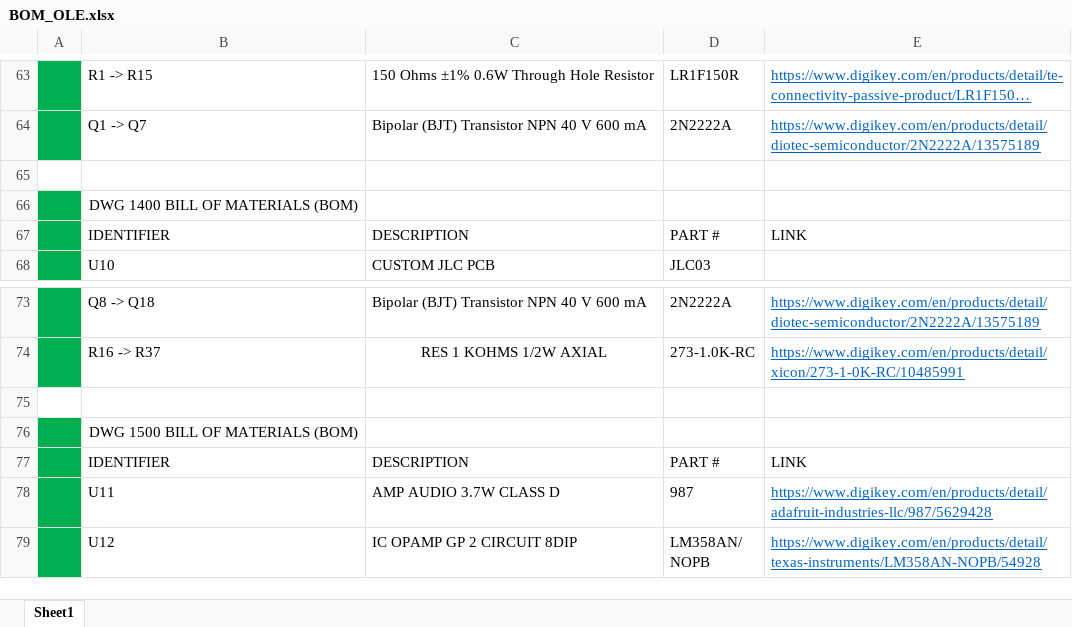
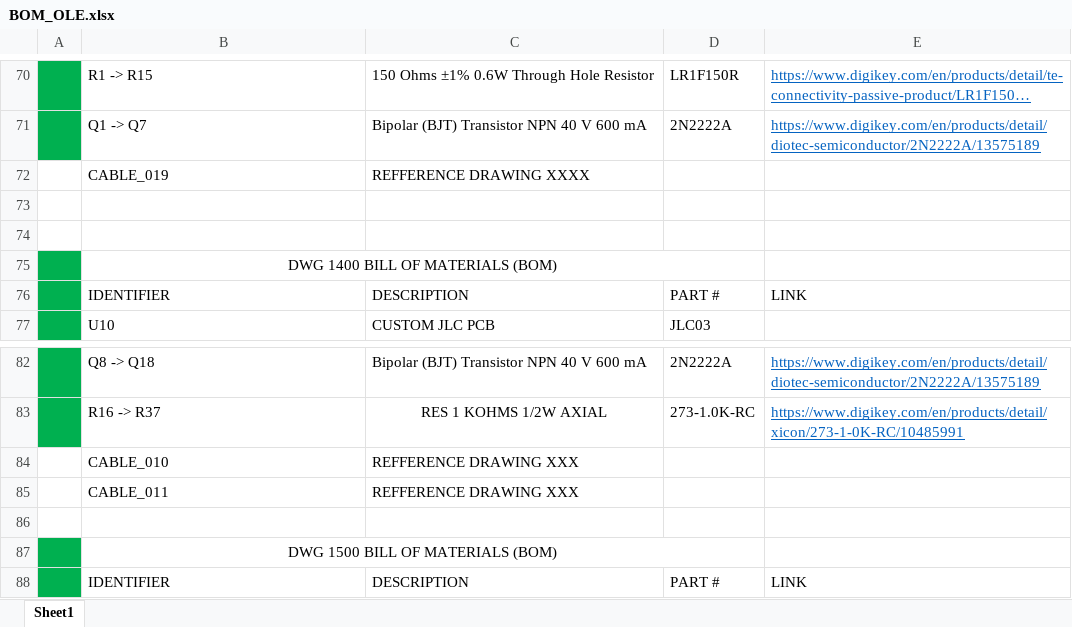
Before and after one commit to Ohm-Slah/Gallagher-Station-Duke-Energy-Museum-Exhibit, an Excel workbook: docs/BOM_OLE.xlsx, sheet Sheet1, drawn as a sheet; only a part is shown, gaps mark what is left out; the shorter side is filled out with more unchanged rows; long unchanged cells end in …; values as stored, in another font and other column widths than the file's, no borders; addresses are those after the commit; the diff covers the shown part only; the diff names each change by its address in the sheet, - before the commit and + after, or states it on an @@ line.

Commit message:
Revisions for main drawings
Summary:
-updated numbers to reflect current scheme. (1110 -> 1101, 1210 -> 1201, etc.)
-updated BOM in all drawings to correctly refference drawing numbers

whats needed:
-off-board components finished
-re-order connectors relative to schematics
-fill in on schematics

```diff
--- a/docs/BOM_OLE.xlsx (sheet Sheet1)
+++ b/docs/BOM_OLE.xlsx (sheet Sheet1)
+row 72:  | CABLE_019 | REFFERENCE DRAWING XXXX
+row 73: (empty)
+B75:D75 merged
+row 84:  | CABLE_010 | REFFERENCE DRAWING XXX
+row 85:  | CABLE_011 | REFFERENCE DRAWING XXX
+B87:D87 merged
```
Also changed, not shown: 16 added rows and merged cells elsewhere in this sheet, 18 other files.
